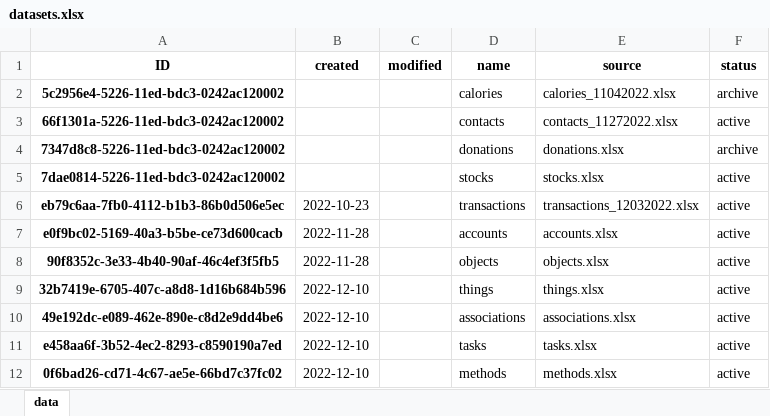
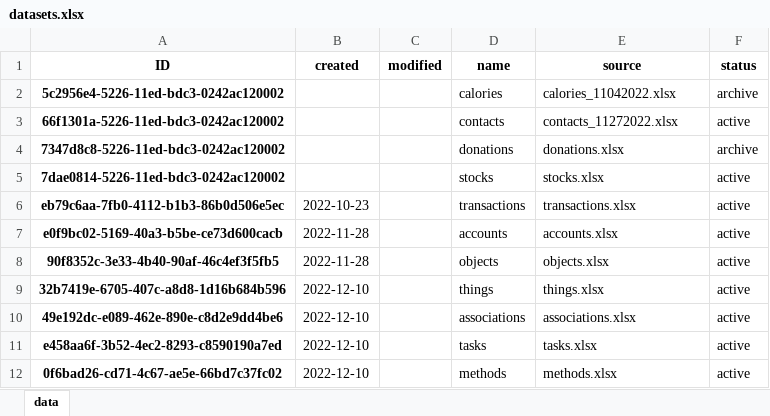
Before and after one commit to datagangstar/Nex, an Excel workbook: datasets.xlsx, sheet data, drawn as a sheet; values as stored, in another font and other column widths than the file's, no borders; the diff names each change by its address in the sheet, - before the commit and + after, or states it on an @@ line.

```diff
--- a/datasets.xlsx (sheet data)
+++ b/datasets.xlsx (sheet data)
-E6 (source): transactions_12032022.xlsx
+E6 (source): transactions.xlsx
```
Also changed, not shown: 8 other files.
